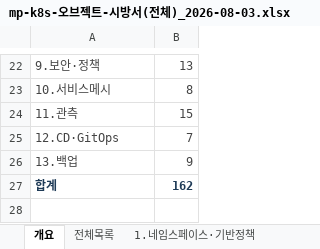
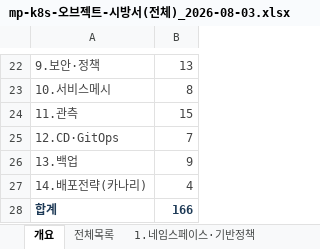
Before and after one commit to happyInit/food-budget-app, an Excel workbook: docs/design/mp-k8s-오브젝트-시방서(전체)_2026-08-03.xlsx, sheet 개요, drawn as a sheet; only a part is shown, gaps mark what is left out; values as stored, in another font and other column widths than the file's, no borders; addresses are those after the commit; the diff names each change by its address in the sheet, - before the commit and + after, or states it on an @@ line.

```diff
--- a/docs/design/mp-k8s-오브젝트-시방서(전체)_2026-08-03.xlsx (sheet 개요)
+++ b/docs/design/mp-k8s-오브젝트-시방서(전체)_2026-08-03.xlsx (sheet 개요)
+row 27: 14.배포전략(카나리) | 4
-B28: 162
+B28: 166
```
Also changed, not shown: sheet 전체목록, sheet 4.게이트웨이·LB, other sheet tabs.
